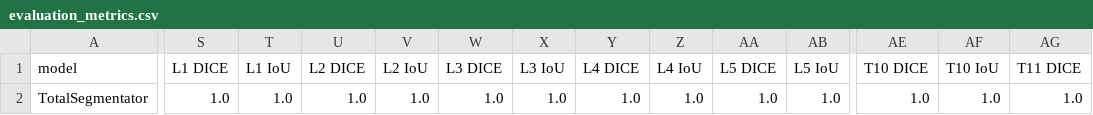
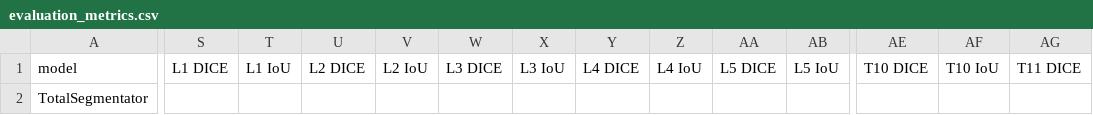
Before and after one commit to bhan830/wisespine, a CSV file: baseline_outputs/evaluation_metrics.csv, drawn as a sheet; only a part is shown, gaps mark what is left out; the diff covers the shown part only; the diff names each change by its address in the sheet, - before the commit and + after, or states it on an @@ line.

Commit message:
Changed evaluation_metrics.py

```diff
--- a/baseline_outputs/evaluation_metrics.csv
+++ b/baseline_outputs/evaluation_metrics.csv
-S2 (L1 DICE): 1.0
+S2 (L1 DICE): (empty)
-T2 (L1 IoU): 1.0
+T2 (L1 IoU): (empty)
-U2 (L2 DICE): 1.0
+U2 (L2 DICE): (empty)
-V2 (L2 IoU): 1.0
+V2 (L2 IoU): (empty)
-W2 (L3 DICE): 1.0
+W2 (L3 DICE): (empty)
-X2 (L3 IoU): 1.0
+X2 (L3 IoU): (empty)
-Y2 (L4 DICE): 1.0
+Y2 (L4 DICE): (empty)
-Z2 (L4 IoU): 1.0
+Z2 (L4 IoU): (empty)
-AA2 (L5 DICE): 1.0
+AA2 (L5 DICE): (empty)
-AB2 (L5 IoU): 1.0
+AB2 (L5 IoU): (empty)
-AE2 (T10 DICE): 1.0
+AE2 (T10 DICE): (empty)
-AF2 (T10 IoU): 1.0
+AF2 (T10 IoU): (empty)
-AG2 (T11 DICE): 1.0
+AG2 (T11 DICE): (empty)
```
Also changed, not shown: 13 edited cells elsewhere in this file, 1 other file.
